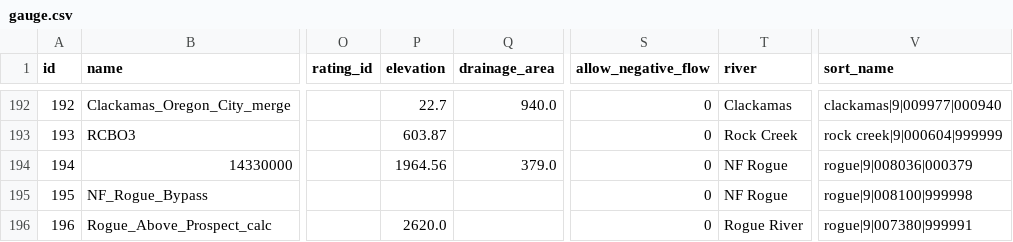
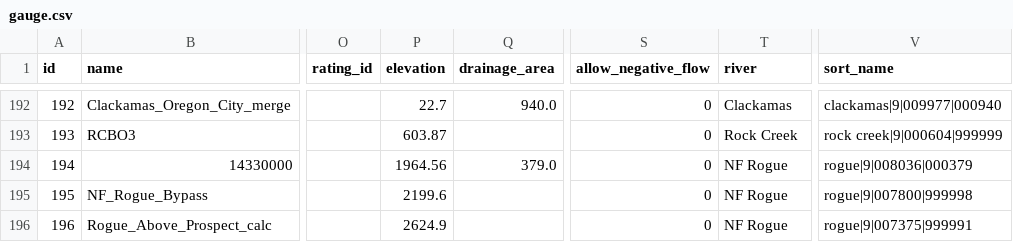
Before and after one commit to mousebrains/kayak_python, a CSV file: data/db/gauge.csv, drawn as a sheet; only a part is shown, gaps mark what is left out; the diff names each change by its address in the sheet, - before the commit and + after, or states it on an @@ line.

Commit message:
data/db: nightly metadata snapshot — gauge

```diff
--- a/data/db/gauge.csv
+++ b/data/db/gauge.csv
-P195 (elevation): (empty)
+P195 (elevation): 2199.6
-V195 (sort_name): rogue|9|008100|999998
+V195 (sort_name): rogue|9|007800|999998
-P196 (elevation): 2620.0
+P196 (elevation): 2624.9
-T196 (river): Rogue River
+T196 (river): NF Rogue
-V196 (sort_name): rogue|9|007380|999991
+V196 (sort_name): rogue|9|007375|999991
```
